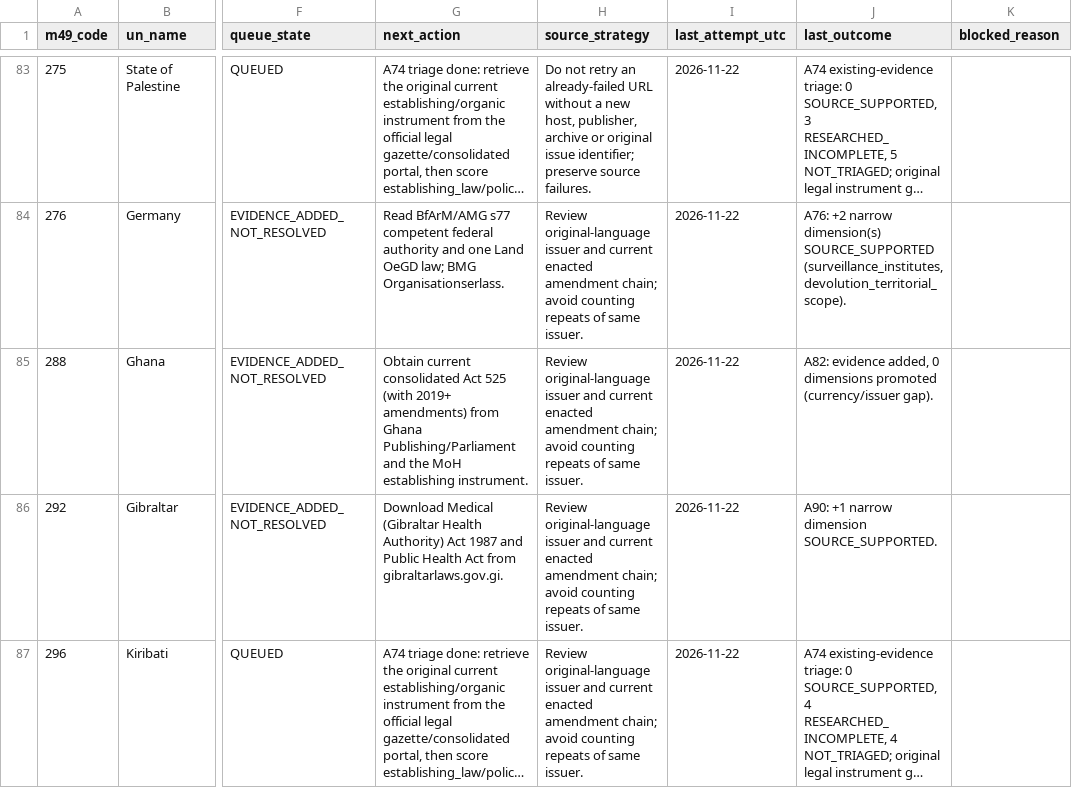
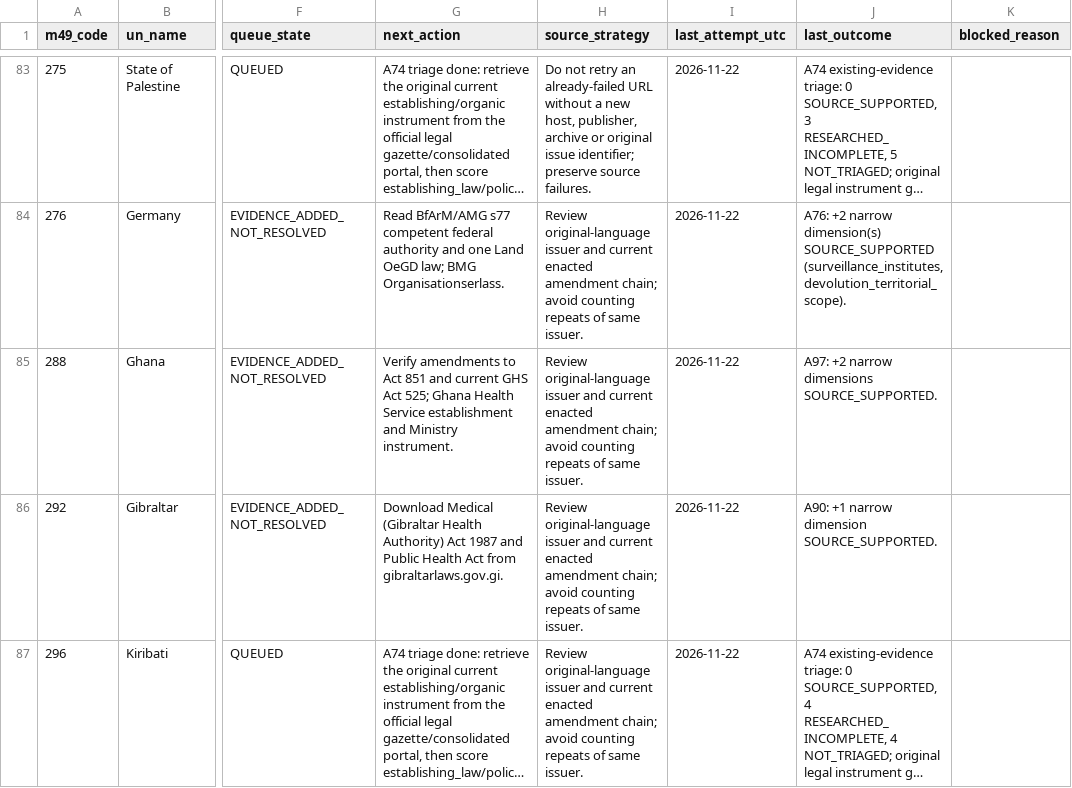
Before and after one commit to PortalHunter/Ethnicy-Based-Optimal-Weight, a CSV file: docs/atlas/handoffs/team-a/data/research_queue.csv, drawn as a sheet; only a part is shown, gaps mark what is left out; long unchanged cells end in …; the diff covers the shown part only; the diff names each change by its address in the sheet, - before the commit and + after, or states it on an @@ line.

```diff
--- a/docs/atlas/handoffs/team-a/data/research_queue.csv
+++ b/docs/atlas/handoffs/team-a/data/research_queue.csv
-G85 (next_action): Obtain current consolidated Act 525 (with 2019+ amendments) from Ghana Publishing/Parliament and the MoH establishing instrument.
+G85 (next_action): Verify amendments to Act 851 and current GHS Act 525; Ghana Health Service establishment and Ministry instrument.
-J85 (last_outcome): A82: evidence added, 0 dimensions promoted (currency/issuer gap).
+J85 (last_outcome): A97: +2 narrow dimensions SOURCE_SUPPORTED.
```
Also changed, not shown: 12 edited cells elsewhere in this file, docs/atlas/handoffs/team-a/PRIORITIZED_BACKLOG_20261107.csv, docs/atlas/handoffs/team-a/PROVENANCE.csv, 4 other files.
